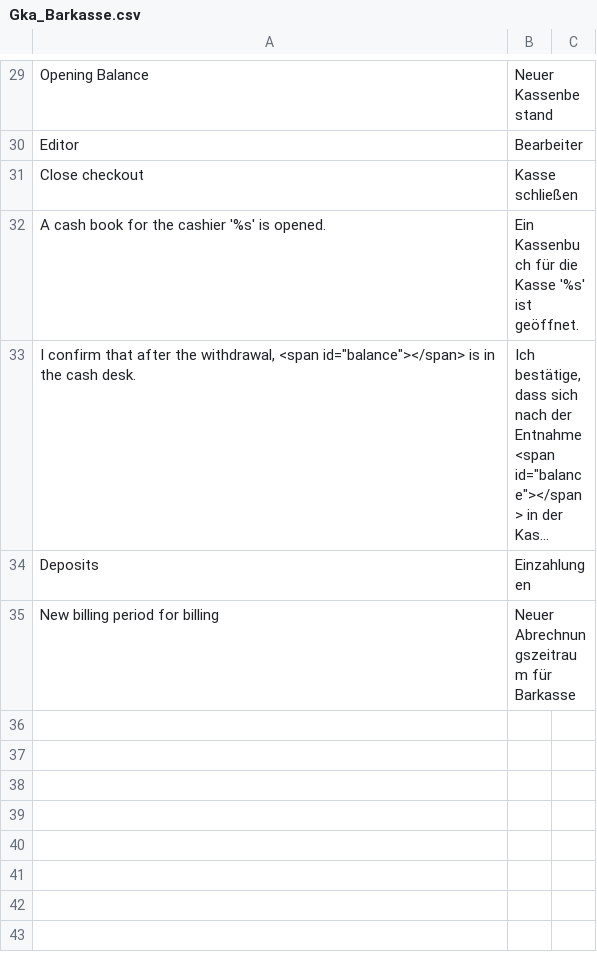
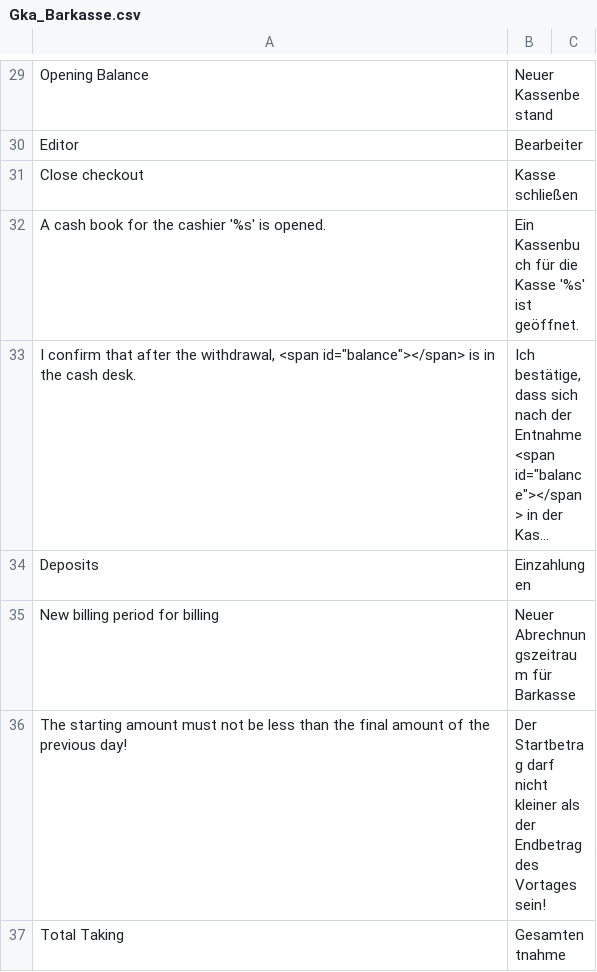
Before and after one commit to b3-it/magento-lts, a CSV file: app/locale/de_DE/Gka_Barkasse.csv, drawn as a sheet; only a part is shown, gaps mark what is left out; long unchanged cells end in ….

Commit message:
*GkA :: Design : Grafiken für Grid-Switcher hinzugefügt *GkA :: Design : Zusätzliche Angaben in der Kassenbuch-Ansicht *GkA :: Error : Fehlermeldung bei falscher Kassenbucheröffnung verbessert *GkA :: URL : Weiterleitung nach dem öffnen/schliessen zum Journal und nicht zum Benutzerkonto

```diff
--- a/app/locale/de_DE/Gka_Barkasse.csv
+++ b/app/locale/de_DE/Gka_Barkasse.csv
@@ -36 +36,3 @@
 "New billing period for billing","Neuer Abrechnungszeitraum für Barkasse"
+"The starting amount must not be less than the final amount of the previous day!","Der Startbetrag darf nicht kleiner als der Endbetrag des Vortages sein!"
+"Total Taking","Gesamtentnahme"
```
Also changed, not shown: 8 other files.
